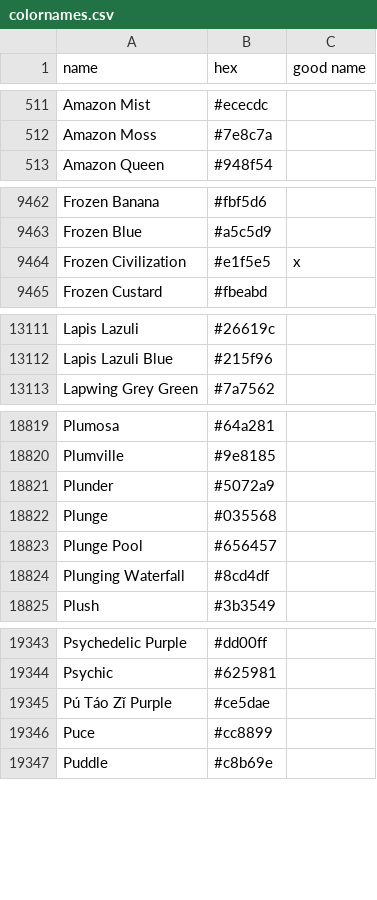
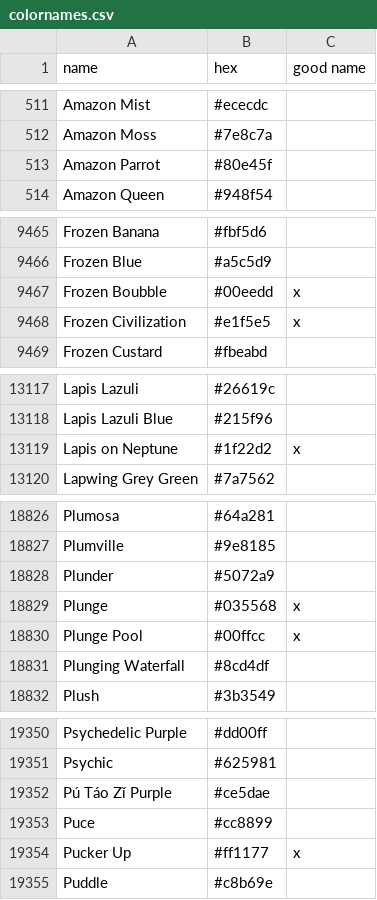
Before and after one commit to meodai/color-names, a CSV file: src/colornames.csv, drawn as a sheet; only a part is shown, gaps mark what is left out; the diff covers the shown part only.

Commit message:
feat(colors): adds new user commited colors
mostly own creations and from Shelina S.

```diff
--- a/src/colornames.csv
+++ b/src/colornames.csv
@@ -512,2 +512,3 @@ Amazon Mist,#ececdc,
 Amazon Moss,#7e8c7a,
+Amazon Parrot,#80e45f,
 Amazon Queen,#948f54,
@@ -9463,2 +9466,3 @@ Frozen Banana,#fbf5d6,
 Frozen Blue,#a5c5d9,
+Frozen Boubble,#00eedd,x
 Frozen Civilization,#e1f5e5,x
@@ -13112,2 +13118,3 @@ Lapis Lazuli,#26619c,
 Lapis Lazuli Blue,#215f96,
+Lapis on Neptune,#1f22d2,x
 Lapwing Grey Green,#7a7562,
@@ -18821,4 +18828,4 @@ Plumville,#9e8185,
 Plunder,#5072a9,
-Plunge,#035568,
-Plunge Pool,#656457,
+Plunge,#035568,x
+Plunge Pool,#00ffcc,x
 Plunging Waterfall,#8cd4df,
@@ -19346,2 +19353,3 @@ Pú Táo Zǐ Purple,#ce5dae,
 Puce,#cc8899,
+Pucker Up,#ff1177,x
 Puddle,#c8b69e,
```
Also changed, not shown: 6 added rows and 2 edited cells elsewhere in this file, dist/colornames.bestof.csv, dist/colornames.csv, 22 other files.
